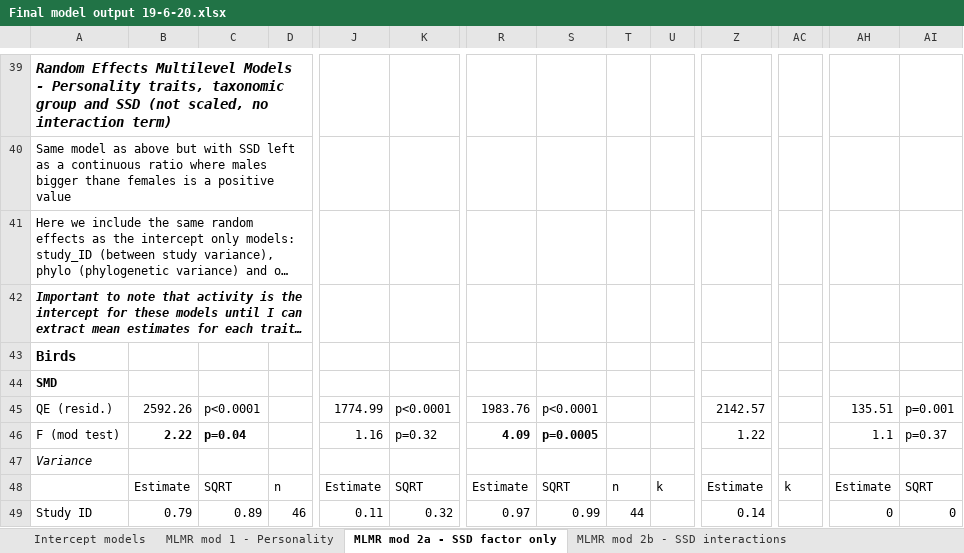
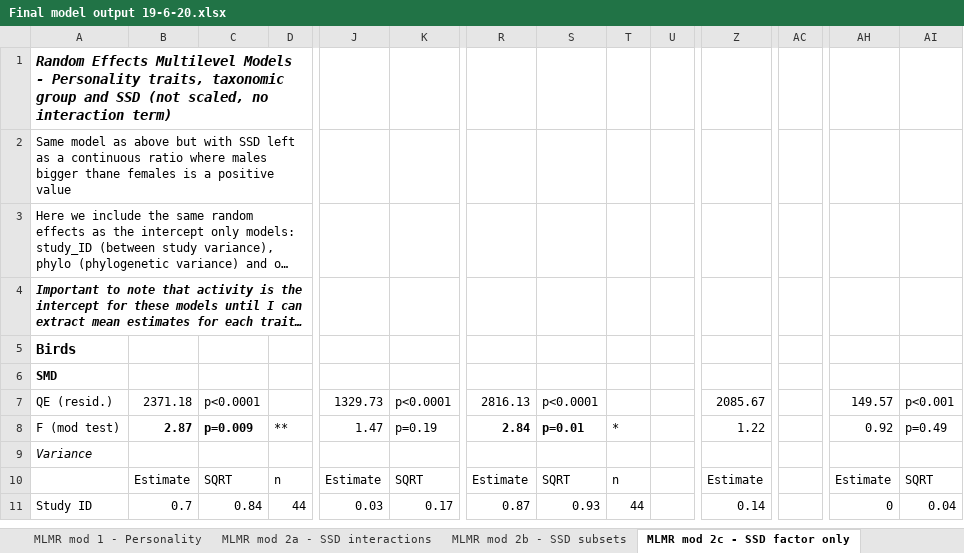
Before and after one commit to daniel1noble/sex_diff_meta, an Excel workbook: ms/Final model output 19-6-20.xlsx, sheet MLMR mod 2c - SSD factor only, drawn as a sheet; only a part is shown, gaps mark what is left out; long unchanged cells end in …; values as stored, in another font and other column widths than the file's, no borders; addresses are those after the commit; the diff covers the shown part only; the diff names each change by its address in the sheet, - before the commit and + after, or states it on an @@ line.

```diff
--- a/ms/Final model output 19-6-20.xlsx (sheet MLMR mod 2c - SSD factor only)
+++ b/ms/Final model output 19-6-20.xlsx (sheet MLMR mod 2c - SSD factor only)
-sheet tab: MLMR mod 2a - SSD factor only
+sheet tab: MLMR mod 2c - SSD factor only
-sheet tab: MLMR mod 2b - SSD interactions
+sheet tab: MLMR mod 2a - SSD interactions
@@ sheet tab order changed: MLMR mod 1 - Personality | MLMR mod 2a - SSD interactions | MLMR mod 2b - SSD subsets | MLMR mod 2c - SSD factor only @@
-B7: 2592.26
+B7: 2371.18
-J7: 1774.99
+J7: 1329.73
-R7: 1983.76
+R7: 2816.13
-Z7: 2142.57
+Z7: 2085.67
-AH7: 135.51
+AH7: 149.57
-AI7: p=0.001
+AI7: p<0.001
-B8: 2.22
+B8: 2.87
-C8: p=0.04
+C8: p=0.009
-D8: (empty)
+D8: **
-J8: 1.16
+J8: 1.47
-K8: p=0.32
+K8: p=0.19
-R8: 4.09
+R8: 2.84
-S8: p=0.0005
+S8: p=0.01
-T8: (empty)
+T8: *
-AH8: 1.1
+AH8: 0.92
-AI8: p=0.37
+AI8: p=0.49
-U10: k
+U10: (empty)
-AC10: k
+AC10: (empty)
-B11: 0.79
+B11: 0.7
-C11: 0.89
+C11: 0.84
-D11: 46
+D11: 44
-J11: 0.11
+J11: 0.03
-K11: 0.32
+K11: 0.17
-R11: 0.97
+R11: 0.87
-S11: 0.99
+S11: 0.93
-AI11: 0
+AI11: 0.04
```
Also changed, not shown: 38 removed rows, 362 edited cells and cell formats elsewhere in this sheet, sheet MLMR mod 2a - SSD interactions, sheet MLMR mod 2b - SSD subsets, sheet MLMR mod 1 - Personality, sheet Intercept models, other sheet tabs, 4 other files.
